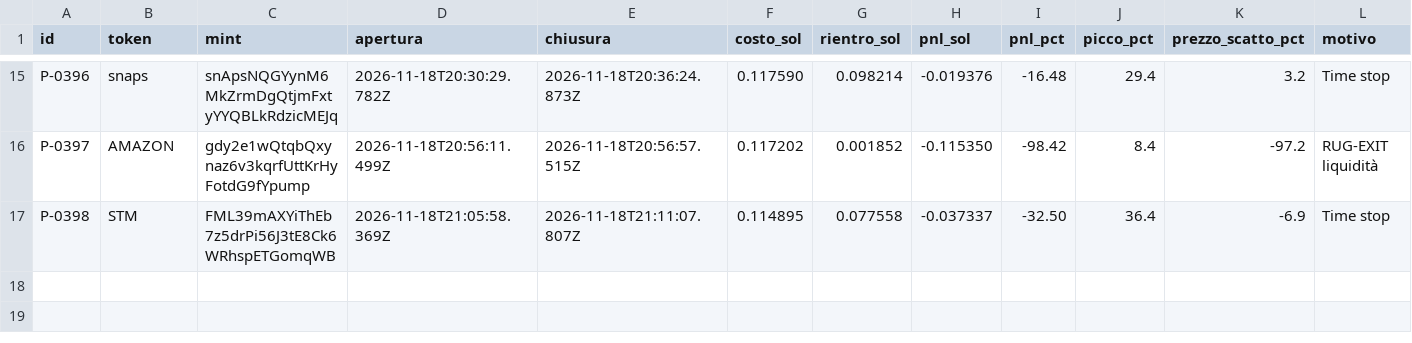
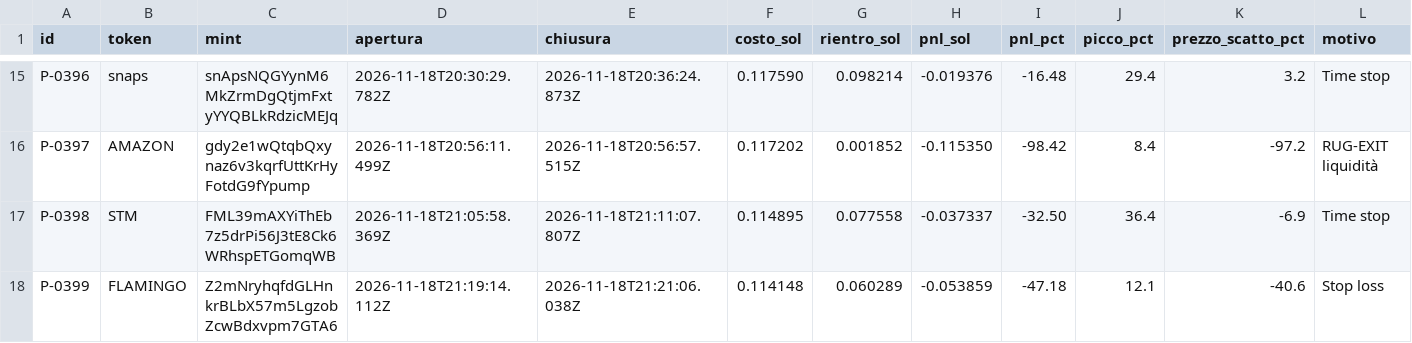
Before and after one commit to salvogeraci030899-wq/Kaiser-Desk, a CSV file: journal.csv, drawn as a sheet; only a part is shown, gaps mark what is left out; rows hold the shown columns only; the diff names each change by its address in the sheet, - before the commit and + after, or states it on an @@ line.

```diff
--- a/journal.csv
+++ b/journal.csv
+row 18: P-0399 | FLAMINGO | Z2mNryhqfdGLHnkrBLbX57m5LgzobZcwBdxvpm7GTA6 | 2026-11-18T21:19:14.112Z | 2026-11-18T21:21:06.038Z | 0.114148 | 0.060289 | -0.053859 | -47.18 | 12.1 | -40.6 | Stop loss
```
Also changed, not shown: 4 other files.
